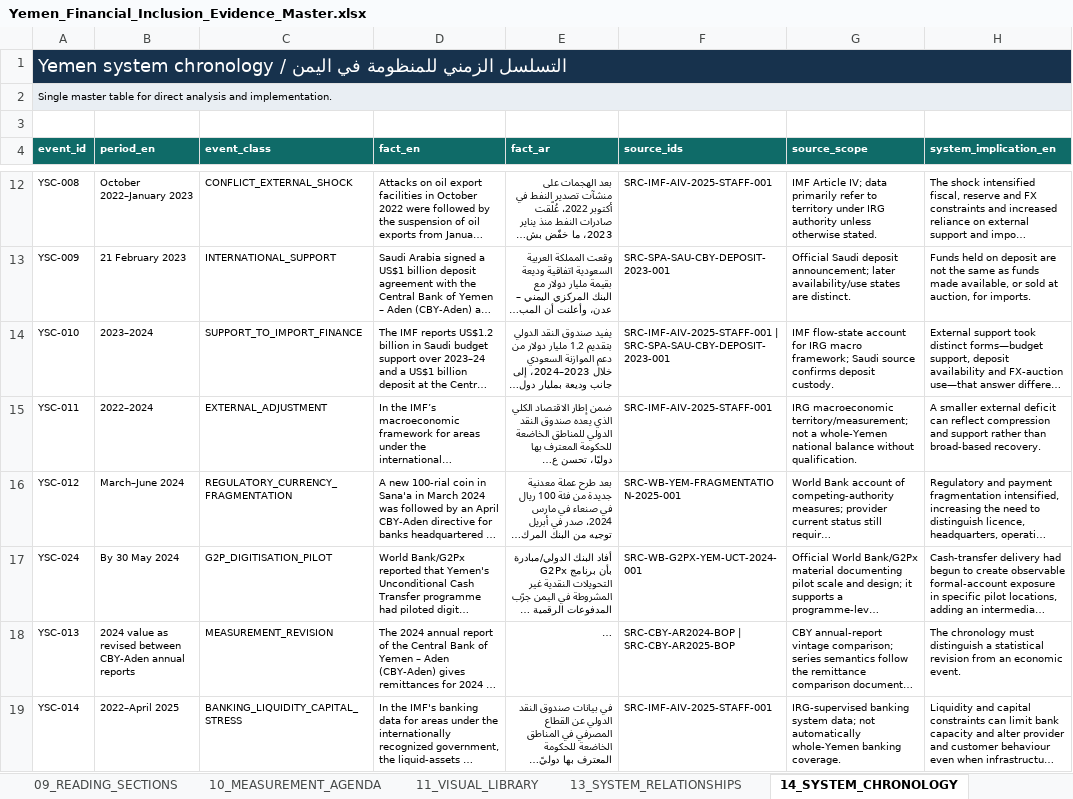
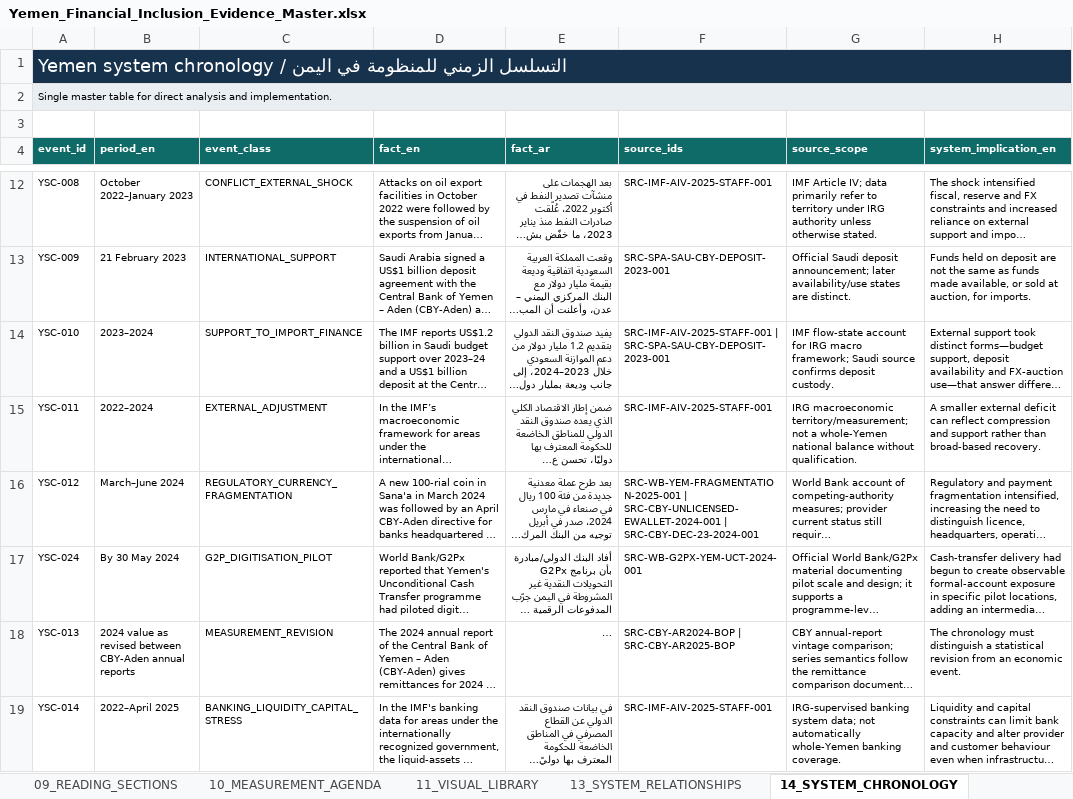
Before and after one commit to CausewayGrp/Financial-inclusion-, an Excel workbook: authority/Yemen_Financial_Inclusion_Evidence_Master.xlsx, sheet 14_SYSTEM_CHRONOLOGY, drawn as a sheet; only a part is shown, gaps mark what is left out; long unchanged cells end in …; values as stored, in another font and other column widths than the file's, no borders; the diff names each change by its address in the sheet, - before the commit and + after, or states it on an @@ line.

```diff
--- a/authority/Yemen_Financial_Inclusion_Evidence_Master.xlsx (sheet 14_SYSTEM_CHRONOLOGY)
+++ b/authority/Yemen_Financial_Inclusion_Evidence_Master.xlsx (sheet 14_SYSTEM_CHRONOLOGY)
-F16 (source_ids): SRC-WB-YEM-FRAGMENTATION-2025-001
+F16 (source_ids): SRC-WB-YEM-FRAGMENTATION-2025-001 | SRC-CBY-UNLICENSED-EWALLET-2024-001 | SRC-CBY-DEC-23-2024-001
```
Also changed, not shown: sheet 37_READINESS_CHECKLIST, sheet 00_MASTER, sheet 03_PAGE_SECTIONS, 41 other files.
